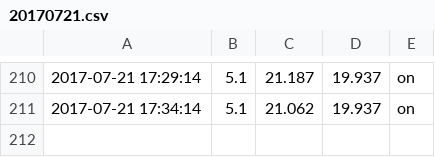
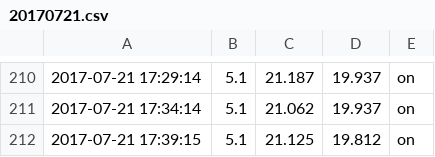
Before and after one commit to steviebald/smartfridge, a CSV file: data/20170721.csv, drawn as a sheet; only a part is shown, gaps mark what is left out; the diff names each change by its address in the sheet, - before the commit and + after, or states it on an @@ line.

Commit message:
17:40:01

```diff
--- a/data/20170721.csv
+++ b/data/20170721.csv
+row 212: 2017-07-21 17:39:15 | 5.1 | 21.125 | 19.812 | on
```
